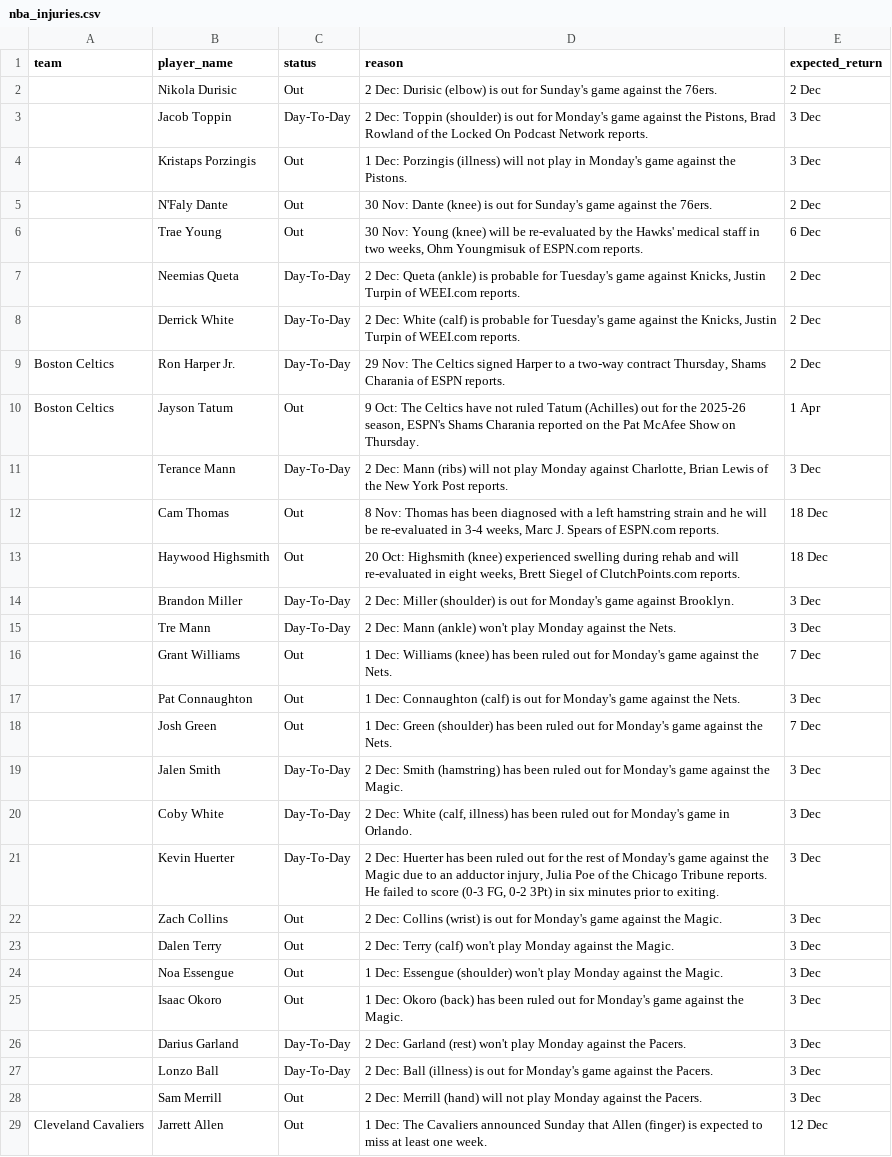
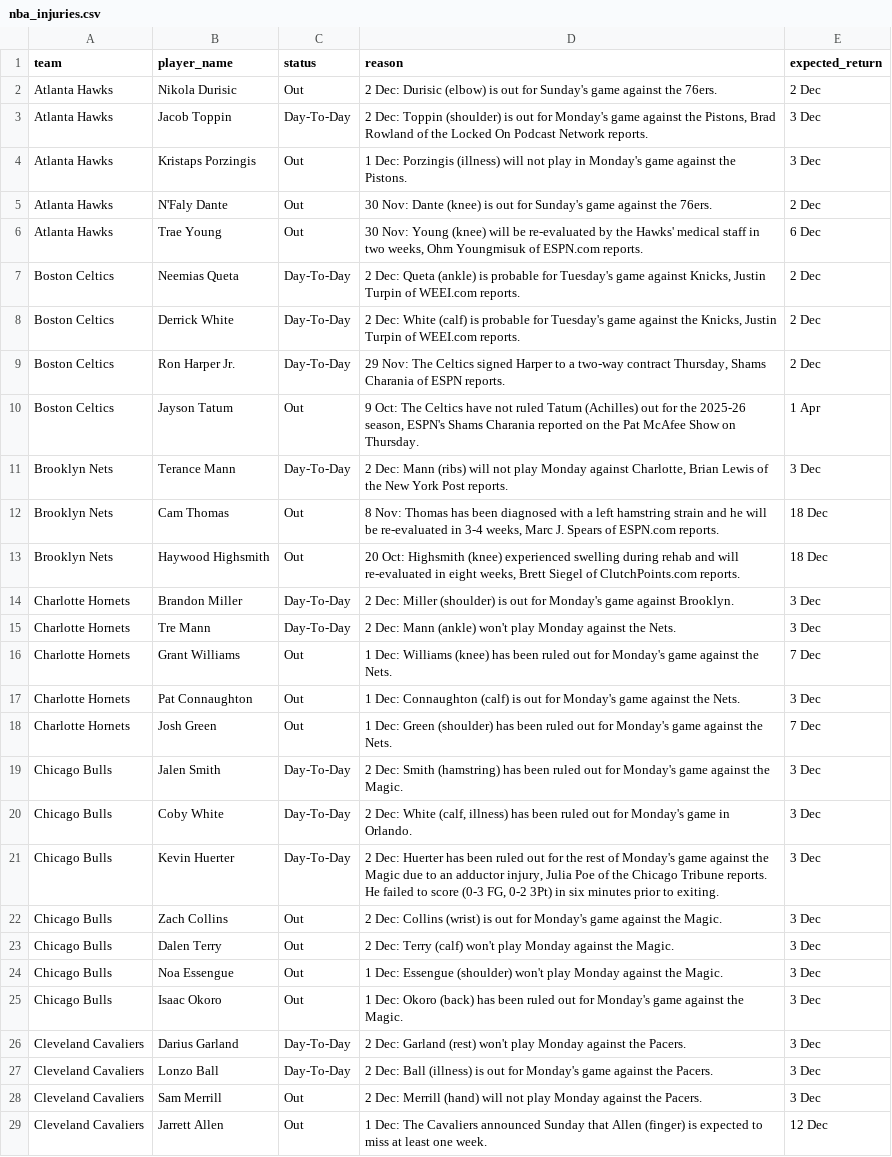
Before and after one commit to Janjan798/MAT496-capstone-project, a CSV file: data/nba_injuries.csv, drawn as a sheet; only a part is shown; the diff covers the shown part only; the diff names each change by its address in the sheet, - before the commit and + after, or states it on an @@ line.

Commit message:
fixed team name save to csv

```diff
--- a/data/nba_injuries.csv
+++ b/data/nba_injuries.csv
-A2:A6 (team): (empty)
+A2:A6 (team): Atlanta Hawks
-A7:A8 (team): (empty)
+A7:A8 (team): Boston Celtics
-A11:A13 (team): (empty)
+A11:A13 (team): Brooklyn Nets
-A14:A18 (team): (empty)
+A14:A18 (team): Charlotte Hornets
-A19:A25 (team): (empty)
+A19:A25 (team): Chicago Bulls
-A26:A28 (team): (empty)
+A26:A28 (team): Cleveland Cavaliers
```
Also changed, not shown: 91 edited cells elsewhere in this file, 1 other file.
